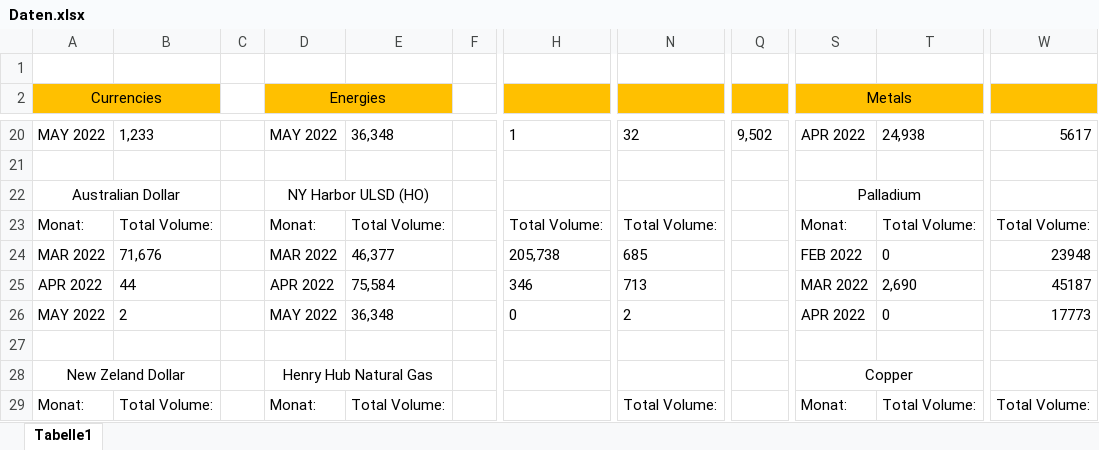
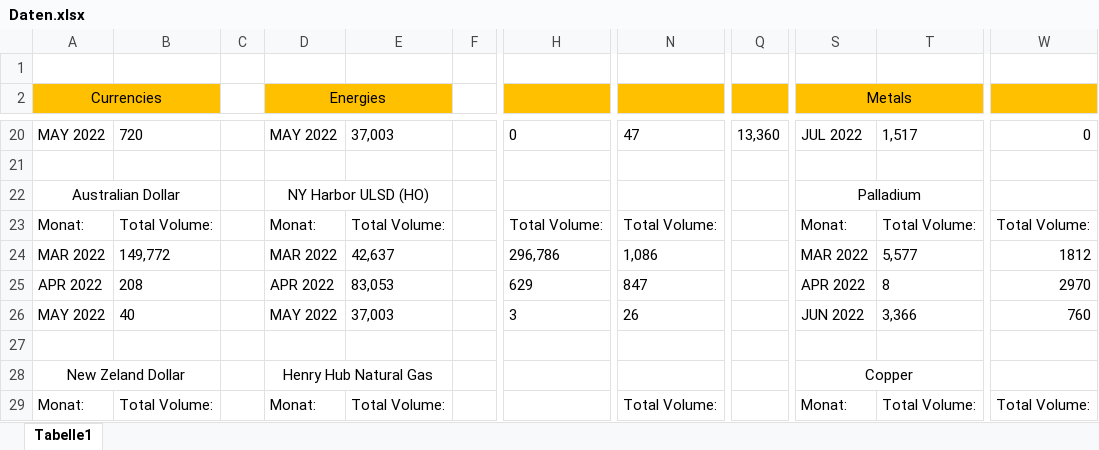
Before and after one commit to PaulKalho/Craw, an Excel workbook: Daten.xlsx, sheet Tabelle1, drawn as a sheet; only a part is shown, gaps mark what is left out; values as stored, in another font and other column widths than the file's, no borders; the diff covers the shown part only; the diff names each change by its address in the sheet, - before the commit and + after, or states it on an @@ line.

```diff
--- a/Daten.xlsx (sheet Tabelle1)
+++ b/Daten.xlsx (sheet Tabelle1)
-B20: 1,233
+B20: 720
-E20: 36,348
+E20: 37,003
-H20: 1
+H20: 0
-N20: 32
+N20: 47
-Q20: 9,502
+Q20: 13,360
-S20 (Metals): APR 2022
+S20 (Metals): JUL 2022
-T20: 24,938
+T20: 1,517
-W20: 5617
+W20: 0
-B24: 71,676
+B24: 149,772
-E24: 46,377
+E24: 42,637
-H24: 205,738
+H24: 296,786
-N24: 685
+N24: 1,086
-S24 (Metals): FEB 2022
+S24 (Metals): MAR 2022
-T24: 0
+T24: 5,577
-W24: 23948
+W24: 1812
-B25: 44
+B25: 208
-E25: 75,584
+E25: 83,053
-H25: 346
+H25: 629
-N25: 713
+N25: 847
-S25 (Metals): MAR 2022
+S25 (Metals): APR 2022
-T25: 2,690
+T25: 8
-W25: 45187
+W25: 2970
-B26: 2
+B26: 40
-E26: 36,348
+E26: 37,003
-H26: 0
+H26: 3
-N26: 2
+N26: 26
-S26 (Metals): APR 2022
+S26 (Metals): JUN 2022
-T26: 0
+T26: 3,366
-W26: 17773
+W26: 760
```
Also changed, not shown: 96 edited cells elsewhere in this sheet, 3 other files.
